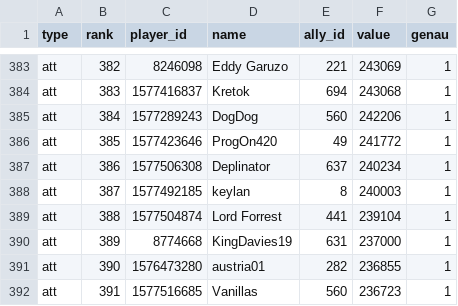
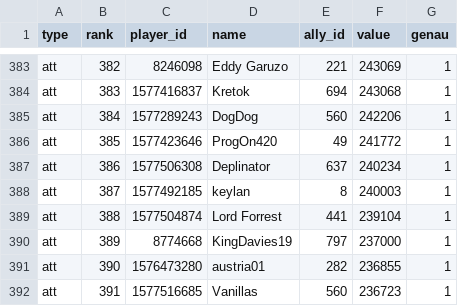
Before and after one commit to brisk-one/Karte259, a CSV file: data/bash/latest.csv, drawn as a sheet; only a part is shown, gaps mark what is left out.

```diff
--- a/data/bash/latest.csv
+++ b/data/bash/latest.csv
@@ -389,3 +389,3 @@ att,387,1577492185,keylan,8,240003,1
 att,388,1577504874,Lord Forrest,441,239104,1
-att,389,8774668,KingDavies19,631,237000,1
+att,389,8774668,KingDavies19,797,237000,1
 att,390,1576473280,austria01,282,236855,1
```
Also changed, not shown: data/conquers/2026-11.csv, data/latest/allies.csv, 5 other files.
